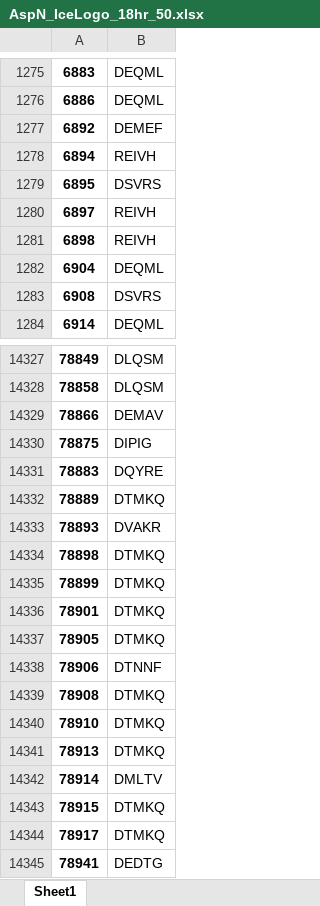
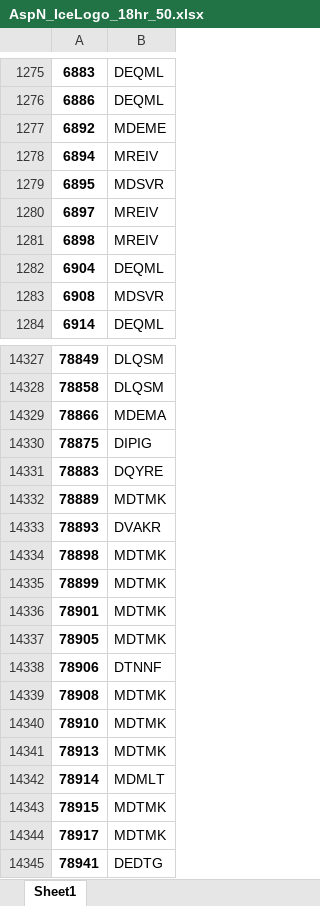
Before and after one commit to TTCooper-PhD/Limited_Proteolysis_Hive, an Excel workbook: HeLa/Unfractioned_Tryp_AspN_GluC/AspN_IceLogo_18hr_50.xlsx, sheet Sheet1, drawn as a sheet; only a part is shown, gaps mark what is left out; values as stored, in another font and other column widths than the file's, no borders; the diff covers the shown part only; the diff names each change by its address in the sheet, - before the commit and + after, or states it on an @@ line.

```diff
--- a/HeLa/Unfractioned_Tryp_AspN_GluC/AspN_IceLogo_18hr_50.xlsx (sheet Sheet1)
+++ b/HeLa/Unfractioned_Tryp_AspN_GluC/AspN_IceLogo_18hr_50.xlsx (sheet Sheet1)
-B1277: DEMEF
+B1277: MDEME
-B1278: REIVH
+B1278: MREIV
-B1279: DSVRS
+B1279: MDSVR
-B1280:B1281: REIVH
+B1280:B1281: MREIV
-B1283: DSVRS
+B1283: MDSVR
-B14329: DEMAV
+B14329: MDEMA
-B14332: DTMKQ
+B14332: MDTMK
-B14334:B14337: DTMKQ
+B14334:B14337: MDTMK
-B14339:B14341: DTMKQ
+B14339:B14341: MDTMK
-B14342: DMLTV
+B14342: MDMLT
-B14343:B14344: DTMKQ
+B14343:B14344: MDTMK
```
Also changed, not shown: 1085 edited cells elsewhere in this sheet, HeLa/Unfractioned_Tryp_AspN_GluC/AspN_IceLogo_1hr_50.xlsx, HeLa/Unfractioned_Tryp_AspN_GluC/GluC_18hr_Coverage.xlsx, 30 other files.
